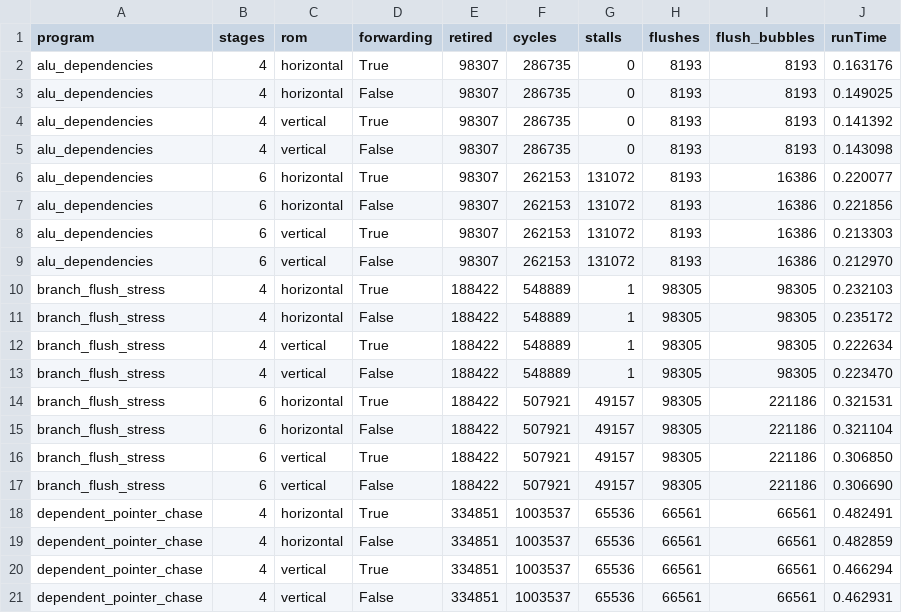
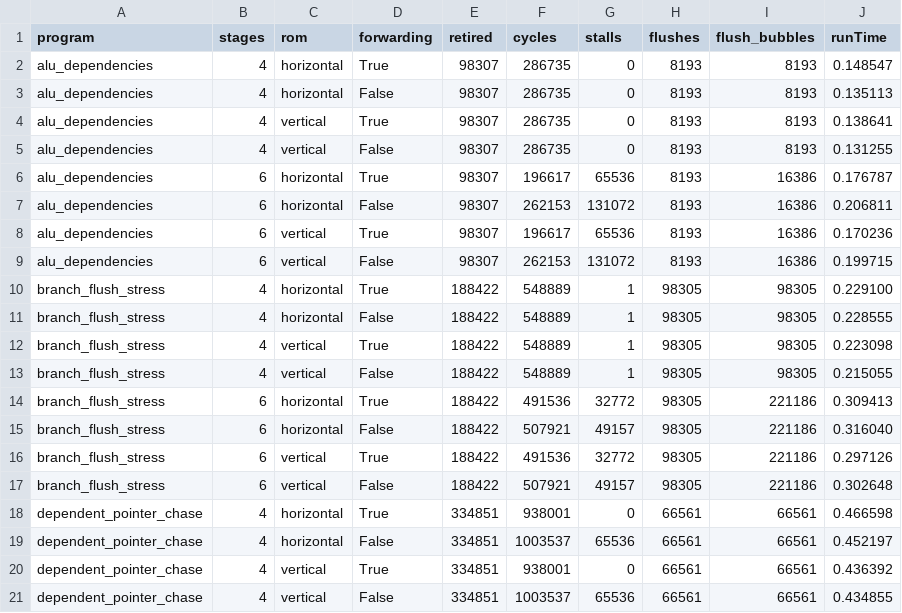
Before and after one commit to AkaalkiratSingh/RISCY-STUFF, a CSV file: processor_benchmark/baseline_results.csv, drawn as a sheet; only a part is shown; the diff covers the shown part only.

Commit message:
forwarding was bugged

```diff
--- a/processor_benchmark/baseline_results.csv
+++ b/processor_benchmark/baseline_results.csv
@@ -1,21 +1,21 @@
 program,stages,rom,forwarding,retired,cycles,stalls,flushes,flush_bubbles,runTime
-alu_dependencies,4,horizontal,True,98307,286735,0,8193,8193,0.163176
-alu_dependencies,4,horizontal,False,98307,286735,0,8193,8193,0.149025
-alu_dependencies,4,vertical,True,98307,286735,0,8193,8193,0.141392
-alu_dependencies,4,vertical,False,98307,286735,0,8193,8193,0.143098
-alu_dependencies,6,horizontal,True,98307,262153,131072,8193,16386,0.220077
-alu_dependencies,6,horizontal,False,98307,262153,131072,8193,16386,0.221856
-alu_dependencies,6,vertical,True,98307,262153,131072,8193,16386,0.213303
-alu_dependencies,6,vertical,False,98307,262153,131072,8193,16386,0.212970
-branch_flush_stress,4,horizontal,True,188422,548889,1,98305,98305,0.232103
-branch_flush_stress,4,horizontal,False,188422,548889,1,98305,98305,0.235172
-branch_flush_stress,4,vertical,True,188422,548889,1,98305,98305,0.222634
-branch_flush_stress,4,vertical,False,188422,548889,1,98305,98305,0.223470
-branch_flush_stress,6,horizontal,True,188422,507921,49157,98305,221186,0.321531
-branch_flush_stress,6,horizontal,False,188422,507921,49157,98305,221186,0.321104
-branch_flush_stress,6,vertical,True,188422,507921,49157,98305,221186,0.306850
-branch_flush_stress,6,vertical,False,188422,507921,49157,98305,221186,0.306690
-dependent_pointer_chase,4,horizontal,True,334851,1003537,65536,66561,66561,0.482491
-dependent_pointer_chase,4,horizontal,False,334851,1003537,65536,66561,66561,0.482859
-dependent_pointer_chase,4,vertical,True,334851,1003537,65536,66561,66561,0.466294
-dependent_pointer_chase,4,vertical,False,334851,1003537,65536,66561,66561,0.462931
+alu_dependencies,4,horizontal,True,98307,286735,0,8193,8193,0.148547
+alu_dependencies,4,horizontal,False,98307,286735,0,8193,8193,0.135113
+alu_dependencies,4,vertical,True,98307,286735,0,8193,8193,0.138641
+alu_dependencies,4,vertical,False,98307,286735,0,8193,8193,0.131255
+alu_dependencies,6,horizontal,True,98307,196617,65536,8193,16386,0.176787
+alu_dependencies,6,horizontal,False,98307,262153,131072,8193,16386,0.206811
+alu_dependencies,6,vertical,True,98307,196617,65536,8193,16386,0.170236
+alu_dependencies,6,vertical,False,98307,262153,131072,8193,16386,0.199715
+branch_flush_stress,4,horizontal,True,188422,548889,1,98305,98305,0.229100
+branch_flush_stress,4,horizontal,False,188422,548889,1,98305,98305,0.228555
+branch_flush_stress,4,vertical,True,188422,548889,1,98305,98305,0.223098
+branch_flush_stress,4,vertical,False,188422,548889,1,98305,98305,0.215055
+branch_flush_stress,6,horizontal,True,188422,491536,32772,98305,221186,0.309413
+branch_flush_stress,6,horizontal,False,188422,507921,49157,98305,221186,0.316040
+branch_flush_stress,6,vertical,True,188422,491536,32772,98305,221186,0.297126
+branch_flush_stress,6,vertical,False,188422,507921,49157,98305,221186,0.302648
+dependent_pointer_chase,4,horizontal,True,334851,938001,0,66561,66561,0.466598
+dependent_pointer_chase,4,horizontal,False,334851,1003537,65536,66561,66561,0.452197
+dependent_pointer_chase,4,vertical,True,334851,938001,0,66561,66561,0.436392
+dependent_pointer_chase,4,vertical,False,334851,1003537,65536,66561,66561,0.434855
```
Also changed, not shown: 36 edited cells elsewhere in this file, docs/evaluation_results.csv, 8 other files.
